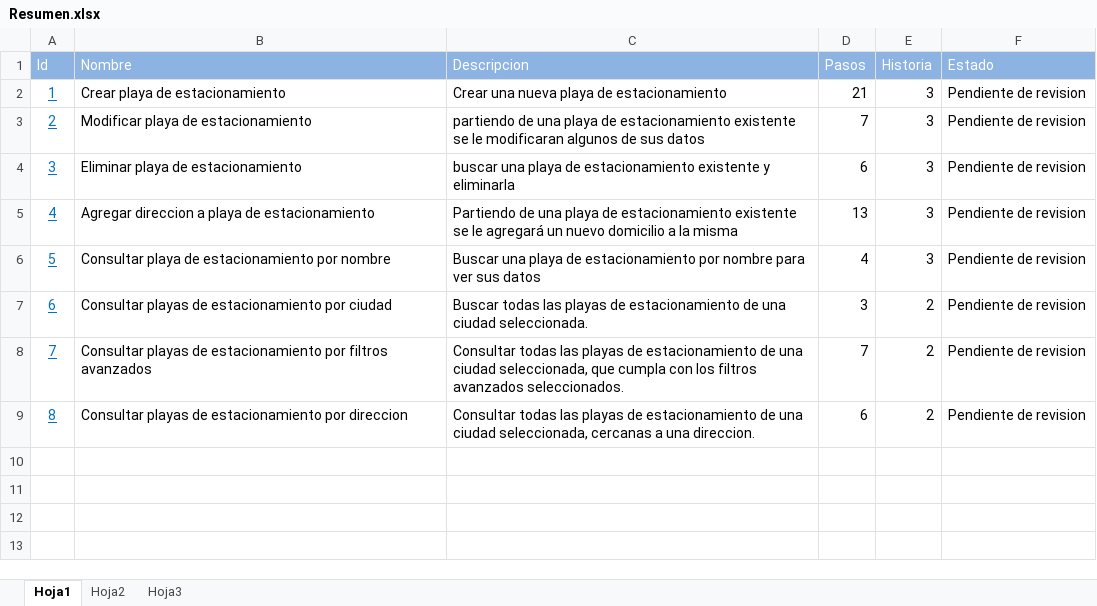
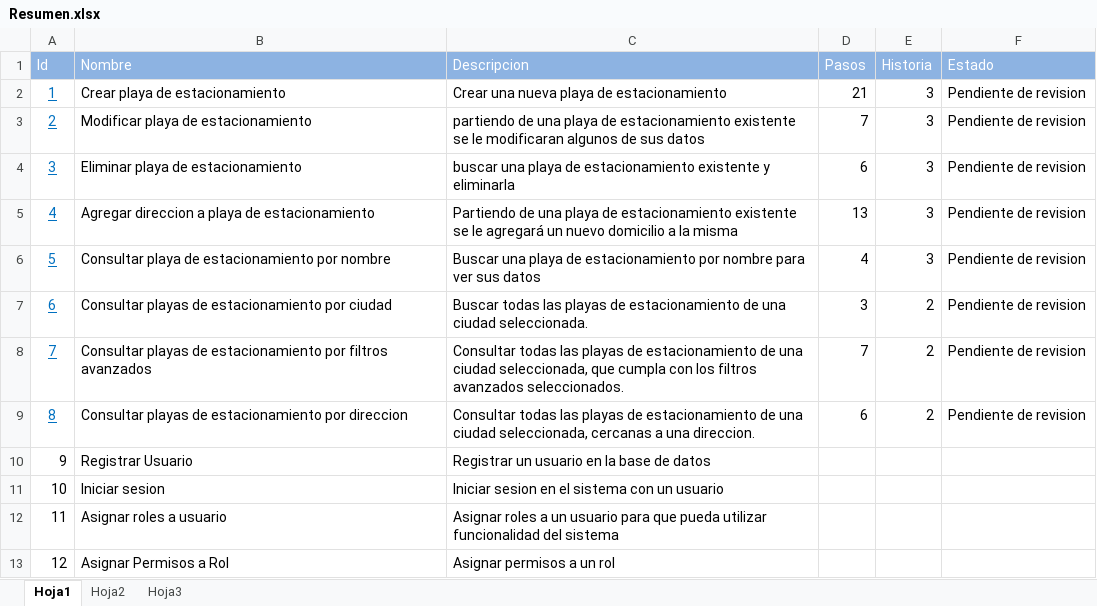
Before and after one commit to ezebc182/GeoParking, an Excel workbook: Producto/Web/Casos de prueba/Resumen.xlsx, sheet Hoja1, drawn as a sheet; values as stored, in another font and other column widths than the file's, no borders; the diff names each change by its address in the sheet, - before the commit and + after, or states it on an @@ line.

Commit message:
Casos de prueba agregados

```diff
--- a/Producto/Web/Casos de prueba/Resumen.xlsx (sheet Hoja1)
+++ b/Producto/Web/Casos de prueba/Resumen.xlsx (sheet Hoja1)
+row 10: 9 | Registrar Usuario | Registrar un usuario en la base de datos
+row 11: 10 | Iniciar sesion | Iniciar sesion en el sistema con un usuario
+row 12: 11 | Asignar roles a usuario | Asignar roles a un usuario para que pueda utilizar funcionalidad del sistema
+row 13: 12 | Asignar Permisos a Rol | Asignar permisos a un rol
```
Also changed, not shown: Producto/Web/Casos de prueba/8.xlsx, 5 other files.
